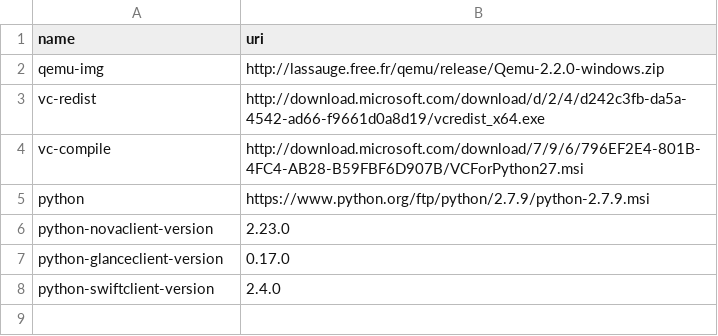
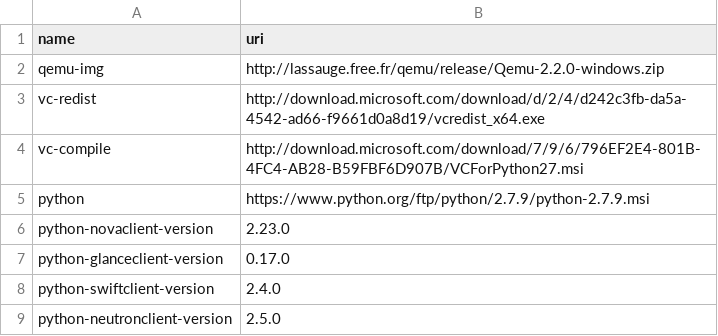
Before and after one commit to isabella232/cf-glazier, a CSV file: glazier-scripts/common/dependencies.csv, drawn as a sheet.

```diff
--- a/glazier-scripts/common/dependencies.csv
+++ b/glazier-scripts/common/dependencies.csv
@@ -8 +8,2 @@ python-glanceclient-version,0.17.0
 python-swiftclient-version,2.4.0
+python-neutronclient-version,2.5.0
```
Also changed, not shown: 3 other files.
